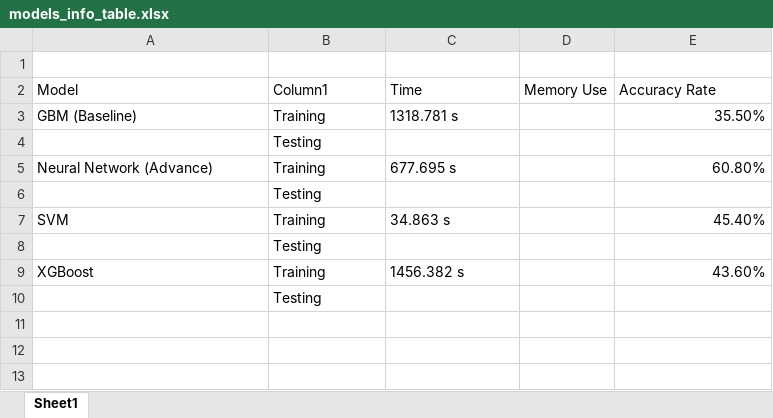
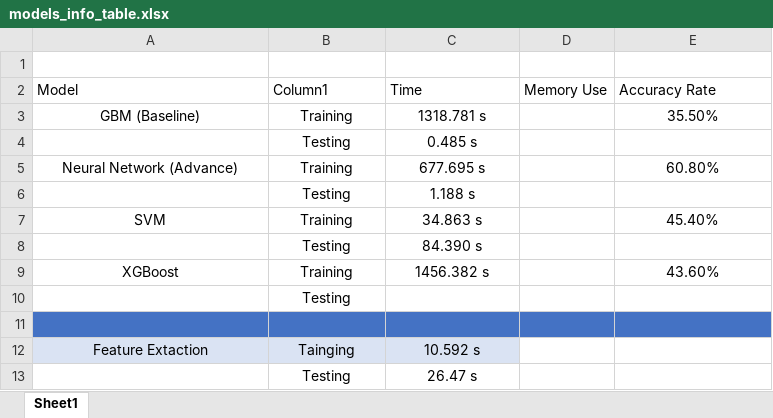
Before and after one commit to TZstatsADS/Fall2019-proj3-sec1-grp7, an Excel workbook: output/models_info_table.xlsx, sheet Sheet1, drawn as a sheet; values as stored, in another font and other column widths than the file's, no borders; table styles not drawn; the diff names each change by its address in the sheet, - before the commit and + after, or states it on an @@ line.

Commit message:
Add files via upload

```diff
--- a/output/models_info_table.xlsx (sheet Sheet1)
+++ b/output/models_info_table.xlsx (sheet Sheet1)
-A3:C3 alignment: left
+A3:C3 alignment: center
-E3 alignment: right
+E3 alignment: center
-B4 alignment: left
+B4 alignment: center
-C4 (Time): (empty)
+C4 (Time): 0.485 s
-A5:C5 alignment: left
+A5:C5 alignment: center
-E5 alignment: right
+E5 alignment: center
-B6 alignment: left
+B6 alignment: center
-C6 (Time): (empty)
+C6 (Time): 1.188 s
-A7:C7 alignment: left
+A7:C7 alignment: center
-E7 alignment: right
+E7 alignment: center
-B8 alignment: left
+B8 alignment: center
-C8 (Time): (empty)
+C8 (Time): 84.390 s
-A9:C9 alignment: left
+A9:C9 alignment: center
-E9 alignment: right
+E9 alignment: center
-B10 alignment: left
+B10 alignment: center
+row 11: (empty)
+row 12: Feature Extaction | Tainging | 10.592 s
+row 13:  | Testing | 26.47 s
```
